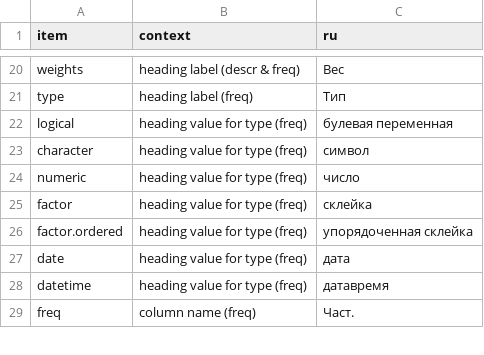
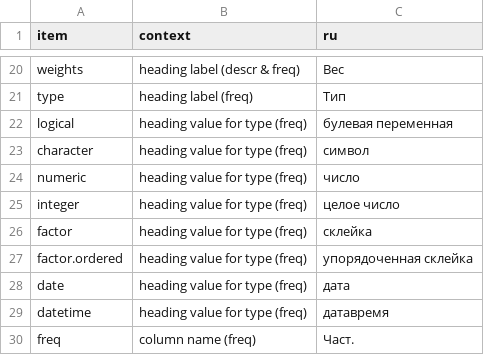
Before and after one commit to dcomtois/summarytools, a CSV file: translations/ru.csv, drawn as a sheet; only a part is shown, gaps mark what is left out.

Commit message:
Add "integer" to freq() recognized types

```diff
--- a/translations/ru.csv
+++ b/translations/ru.csv
@@ -24,2 +24,3 @@ character             ,heading value for type (freq)
 numeric               ,heading value for type (freq)                                 ,число
+integer               ,heading value for type (freq)                                 ,целое число
 factor                ,heading value for type (freq)                                 ,склейка
```
Also changed, not shown: translations/en.csv, translations/es.csv, 6 other files.
